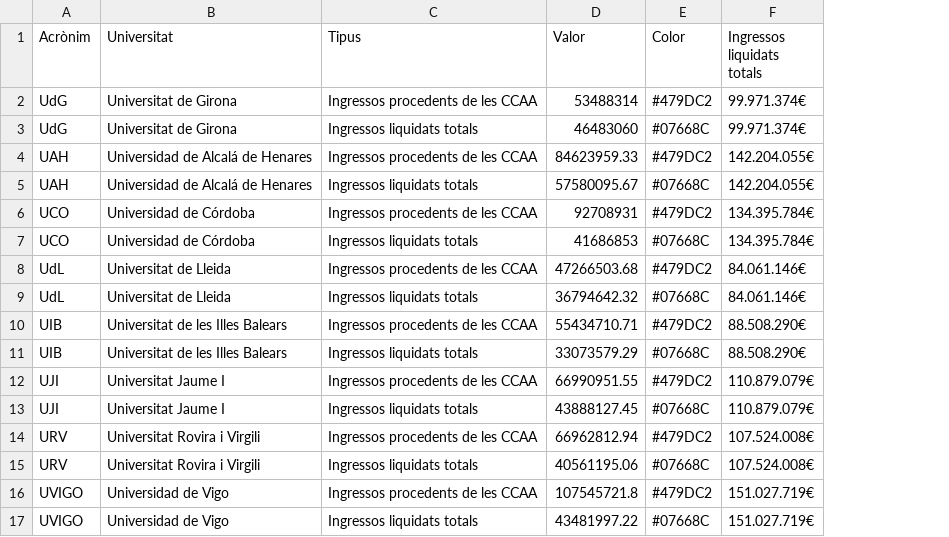
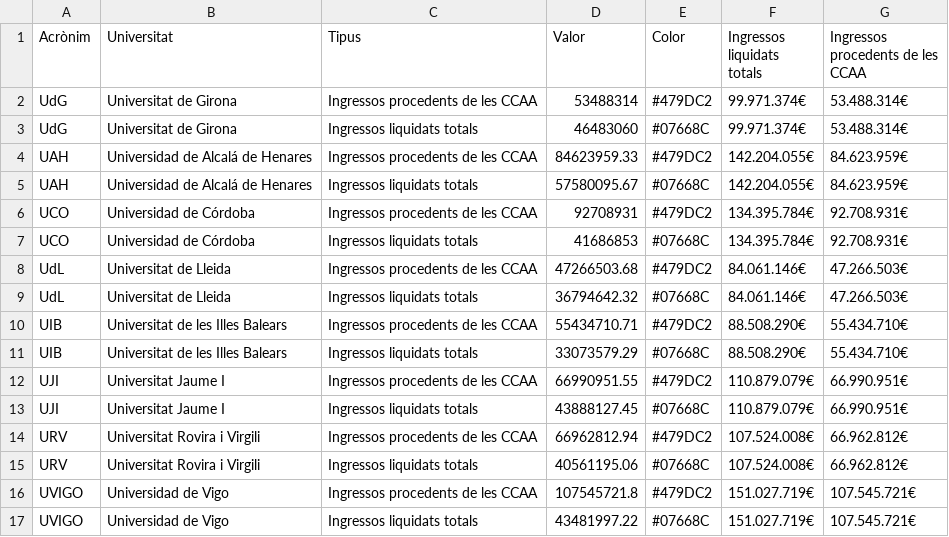
Before and after one commit to pauturvalles/universitatdegirona, a CSV file: csv/Ingressos_liquidats.csv, drawn as a sheet; the diff names each change by its address in the sheet, - before the commit and + after, or states it on an @@ line.

Commit message:
Add files via upload

```diff
--- a/csv/Ingressos_liquidats.csv
+++ b/csv/Ingressos_liquidats.csv
+column G (Ingressos procedents de les CCAA), rows 2-17: 53.488.314€ | 53.488.314€ | 84.623.959€ | 84.623.959€ | 92.708.931€ | 92.708.931€ | 47.266.503€ | 47.266.503€ | 55.434.710€ | 55.434.710€ | 66.990.951€ | 66.990.951€ | 66.962.812€ | 66.962.812€ | 107.545.721€ | 107.545.721€
```
